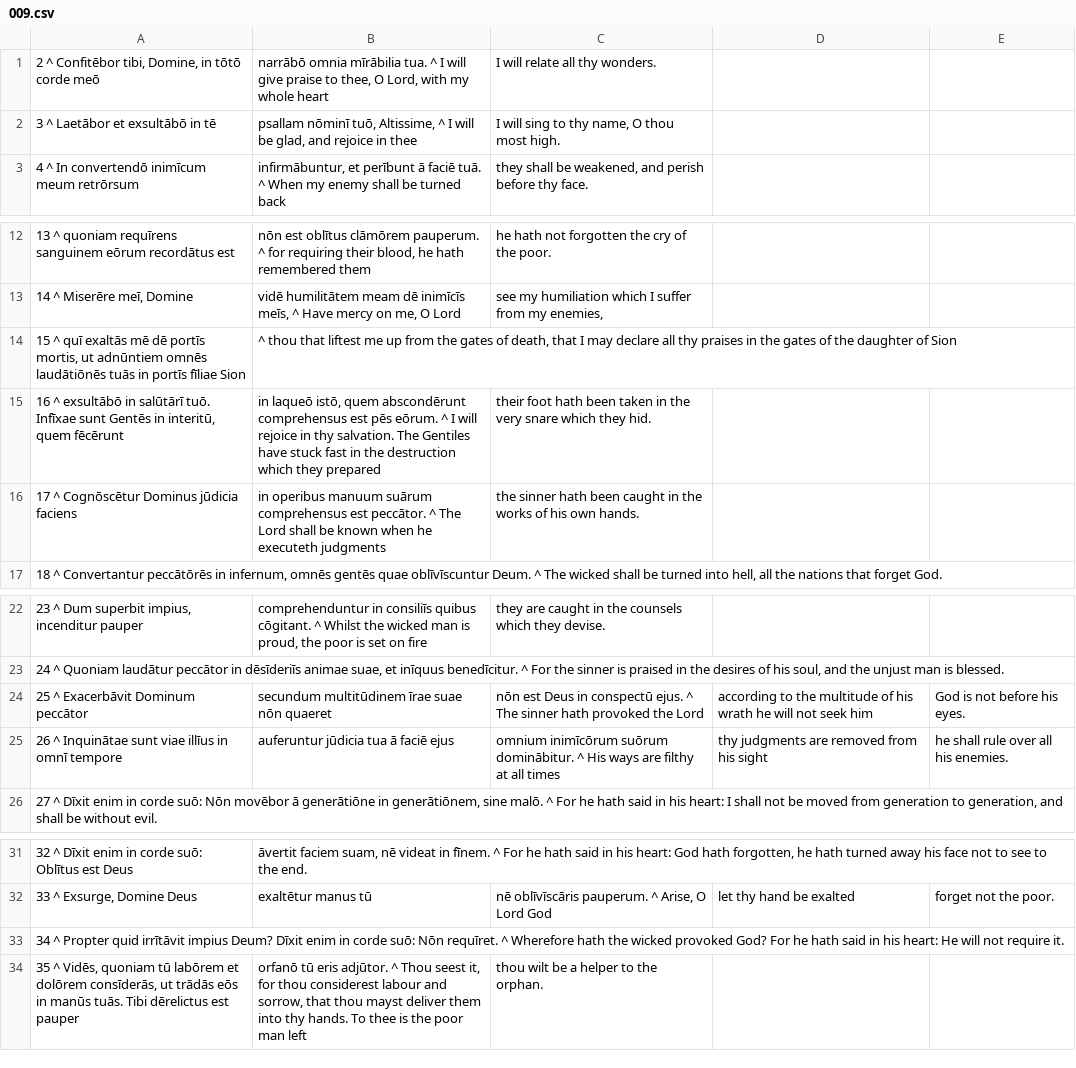
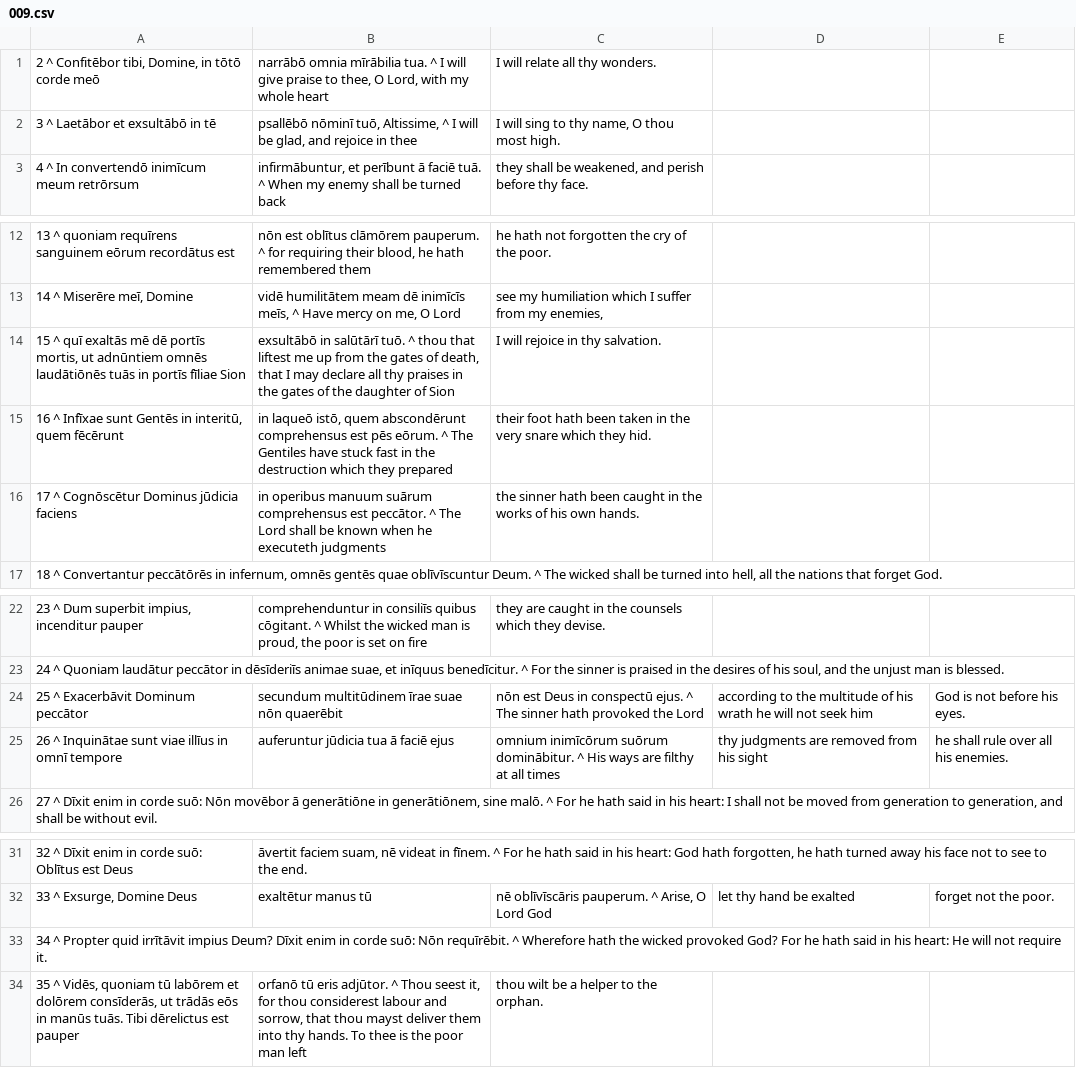
Before and after one commit to DoctrinaLatina/doctrina-latina, a CSV file: vulgata/01-vetus-testamentum/21-psalmi/009.csv, drawn as a sheet; only a part is shown, gaps mark what is left out.

```diff
--- a/vulgata/01-vetus-testamentum/21-psalmi/009.csv
+++ b/vulgata/01-vetus-testamentum/21-psalmi/009.csv
@@ -1,3 +1,3 @@
 2 ^ Confitēbor tibi, Domine, in tōtō corde meō; narrābō omnia mīrābilia tua. ^ I will give praise to thee, O Lord, with my whole heart; I will relate all thy wonders.
-3 ^ Laetābor et exsultābō in tē; psallam nōminī tuō, Altissime, ^ I will be glad, and rejoice in thee; I will sing to thy name, O thou most high.
+3 ^ Laetābor et exsultābō in tē; psallēbō nōminī tuō, Altissime, ^ I will be glad, and rejoice in thee; I will sing to thy name, O thou most high.
 4 ^ In convertendō inimīcum meum retrōrsum; infirmābuntur, et perībunt ā faciē tuā. ^ When my enemy shall be turned back; they shall be weakened, and perish before thy face.
@@ -13,4 +13,4 @@
 14 ^ Miserēre meī, Domine; vidē humilitātem meam dē inimīcīs meīs, ^ Have mercy on me, O Lord; see my humiliation which I suffer from my enemies,
-15 ^ quī exaltās mē dē portīs mortis, ut adnūntiem omnēs laudātiōnēs tuās in portīs fīliae Sion; ^ thou that liftest me up from the gates of death, that I may declare all thy praises in the gates of the daughter of Sion;
-16 ^ exsultābō in salūtārī tuō. Infīxae sunt Gentēs in interitū, quem fēcērunt; in laqueō istō, quem abscondērunt comprehensus est pēs eōrum. ^ I will rejoice in thy salvation. The Gentiles have stuck fast in the destruction which they prepared; their foot hath been taken in the very snare which they hid.
+15 ^ quī exaltās mē dē portīs mortis, ut adnūntiem omnēs laudātiōnēs tuās in portīs fīliae Sion; exsultābō in salūtārī tuō. ^ thou that liftest me up from the gates of death, that I may declare all thy praises in the gates of the daughter of Sion; I will rejoice in thy salvation.
+16 ^ Infīxae sunt Gentēs in interitū, quem fēcērunt; in laqueō istō, quem abscondērunt comprehensus est pēs eōrum. ^ The Gentiles have stuck fast in the destruction which they prepared; their foot hath been taken in the very snare which they hid.
 17 ^ Cognōscētur Dominus jūdicia faciens; in operibus manuum suārum comprehensus est peccātor. ^ The Lord shall be known when he executeth judgments; the sinner hath been caught in the works of his own hands.
@@ -23,3 +23,3 @@
 24 ^ Quoniam laudātur peccātor in dēsīderiīs animae suae, et inīquus benedīcitur. ^ For the sinner is praised in the desires of his soul, and the unjust man is blessed.
-25 ^ Exacerbāvit Dominum peccātor; secundum multitūdinem īrae suae nōn quaeret; nōn est Deus in conspectū ejus. ^ The sinner hath provoked the Lord; according to the multitude of his wrath he will not seek him; God is not before his eyes.
+25 ^ Exacerbāvit Dominum peccātor; secundum multitūdinem īrae suae nōn quaerēbit; nōn est Deus in conspectū ejus. ^ The sinner hath provoked the Lord; according to the multitude of his wrath he will not seek him; God is not before his eyes.
 26 ^ Inquinātae sunt viae illīus in omnī tempore; auferuntur jūdicia tua ā faciē ejus; omnium inimīcōrum suōrum dominābitur. ^ His ways are filthy at all times; thy judgments are removed from his sight; he shall rule over all his enemies.
@@ -32,3 +32,3 @@
 33 ^ Exsurge, Domine Deus; exaltētur manus tū; nē oblīvīscāris pauperum. ^ Arise, O Lord God; let thy hand be exalted; forget not the poor.
-34 ^ Propter quid irrītāvit impius Deum? Dīxit enim in corde suō: Nōn requīret. ^ Wherefore hath the wicked provoked God? For he hath said in his heart: He will not require it.
+34 ^ Propter quid irrītāvit impius Deum? Dīxit enim in corde suō: Nōn requīrēbit. ^ Wherefore hath the wicked provoked God? For he hath said in his heart: He will not require it.
 35 ^ Vidēs, quoniam tū labōrem et dolōrem consīderās, ut trādās eōs in manūs tuās. Tibi dērelictus est pauper; orfanō tū eris adjūtor. ^ Thou seest it, for thou considerest labour and sorrow, that thou mayst deliver them into thy hands. To thee is the poor man left; thou wilt be a helper to the orphan.
```
Also changed, not shown: vulgata/01-vetus-testamentum/21-psalmi/004.csv, vulgata/01-vetus-testamentum/21-psalmi/017.csv, 25 other files.
